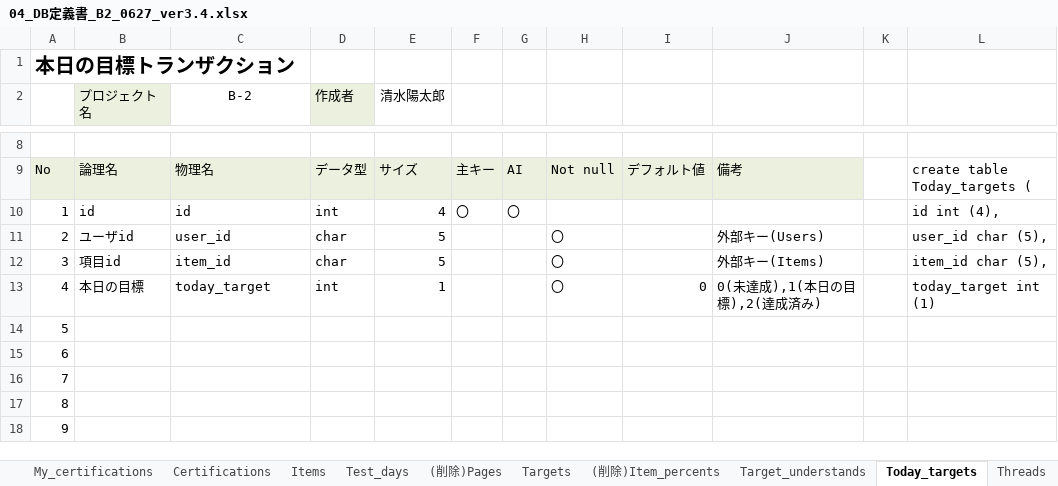
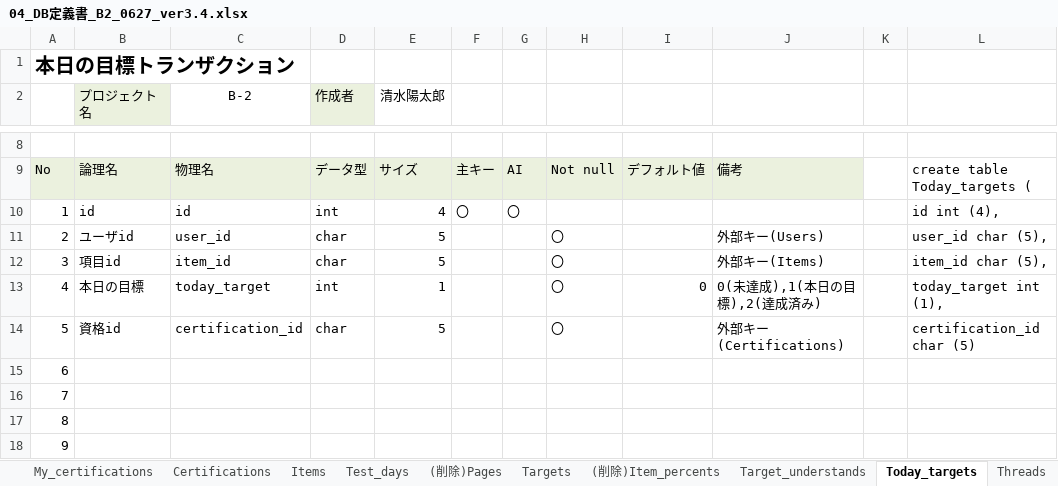
Before and after one commit to dojo2022/B-2, an Excel workbook: doc/04_DB定義書_B2_0627_ver3.4.xlsx, sheet Today_targets, drawn as a sheet; only a part is shown, gaps mark what is left out; values as stored, in another font and other column widths than the file's, no borders; the diff names each change by its address in the sheet, - before the commit and + after, or states it on an @@ line.

```diff
--- a/doc/04_DB定義書_B2_0627_ver3.4.xlsx (sheet Today_targets)
+++ b/doc/04_DB定義書_B2_0627_ver3.4.xlsx (sheet Today_targets)
-L13: today_target int (1)
+L13: today_target int (1),
-B14 (プロジェクト名): (empty)
+B14 (プロジェクト名): 資格id
-C14 (B-2): (empty)
+C14 (B-2): certification_id
-D14 (作成者): (empty)
+D14 (作成者): char
-E14 (清水陽太郎): (empty)
+E14 (清水陽太郎): 5
-H14: (empty)
+H14: 〇
-J14: (empty)
+J14: 外部キー(Certifications)
-L14: (empty)
+L14: certification_id char (5)
```
Also changed, not shown: sheet Targets, sheet Target_understands, sheet 改定履歴.
